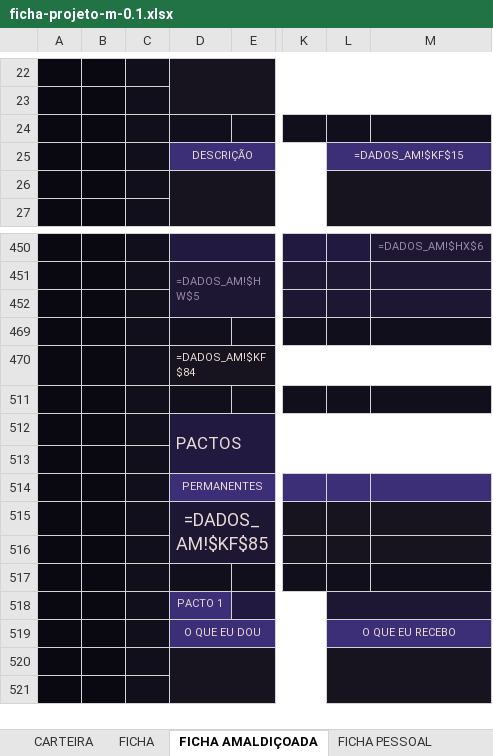
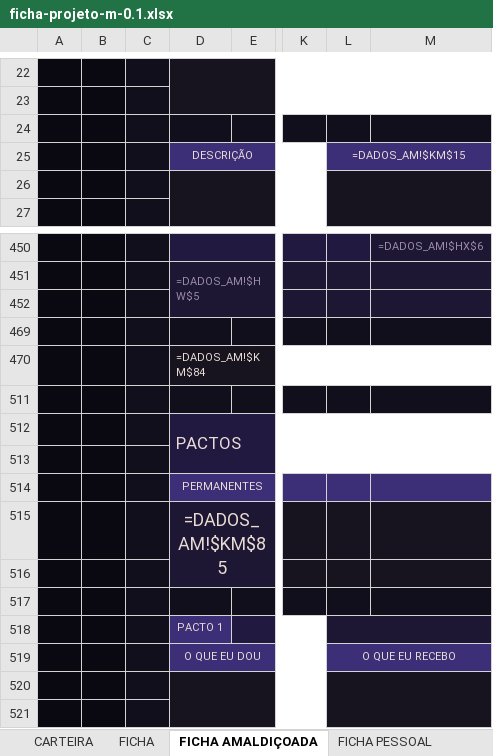
Before and after one commit to cupcake-mochi/Ficha---RPG-JJK, an Excel workbook: ficha-v01/ficha-projeto-m-0.1.xlsx, sheet FICHA AMALDIÇOADA, drawn as a sheet; only a part is shown, gaps mark what is left out; values as stored, in another font and other column widths than the file's, no borders; formulas without a stored value are shown as written; charts and pictures not drawn; the diff covers the shown part only; the diff names each change by its address in the sheet, - before the commit and + after, or states it on an @@ line.

```diff
--- a/ficha-v01/ficha-projeto-m-0.1.xlsx (sheet FICHA AMALDIÇOADA)
+++ b/ficha-v01/ficha-projeto-m-0.1.xlsx (sheet FICHA AMALDIÇOADA)
-L25: =DADOS_AM!$KF$15
+L25: =DADOS_AM!$KM$15
-D470: =DADOS_AM!$KF$84
+D470: =DADOS_AM!$KM$84
-D515: =DADOS_AM!$KF$85
+D515: =DADOS_AM!$KM$85
```
Also changed, not shown: 50 edited cells elsewhere in this sheet, sheet FICHA, hidden cells, charts or pictures, 11 other files.
